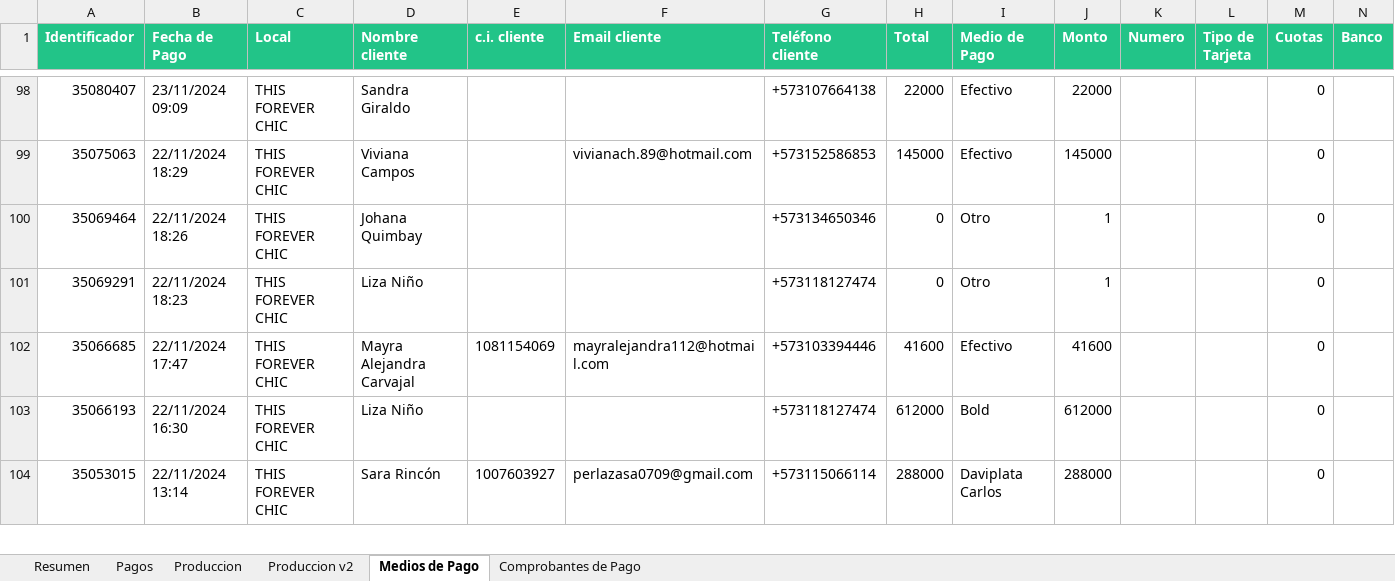
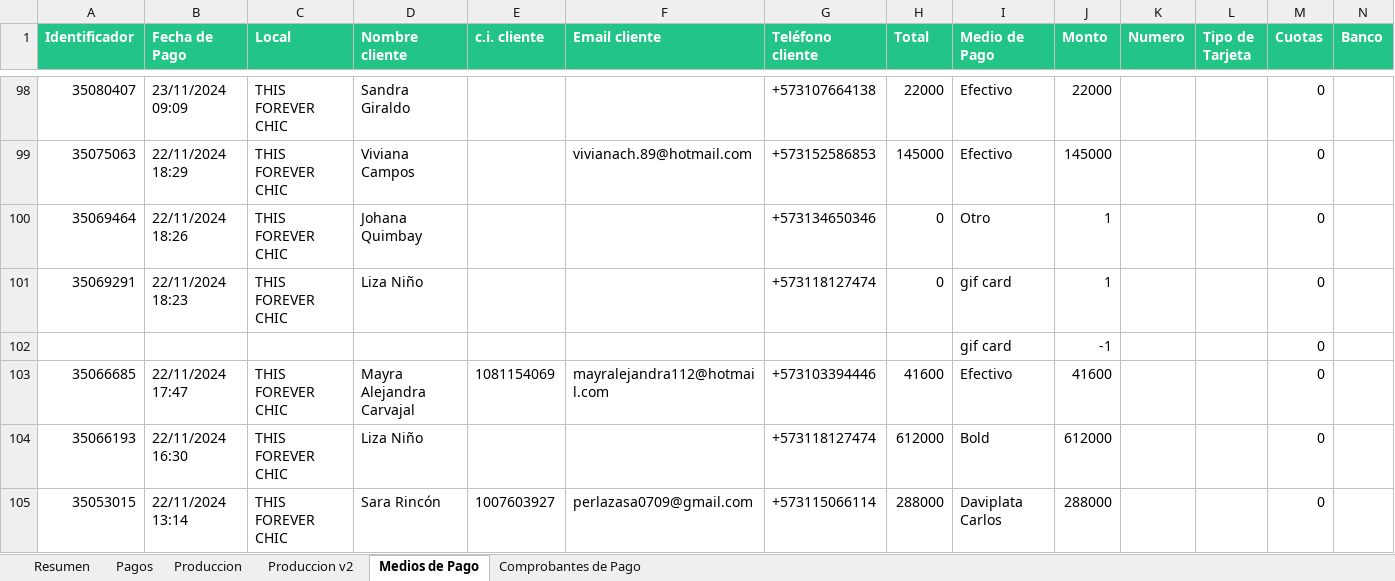
Before and after one commit to afarevalo/ForeverChic, an Excel workbook: 1. Ventas Mensuales/2. reporte_de_ventas_NOV_16_30.xlsx, sheet Medios de Pago, drawn as a sheet; only a part is shown, gaps mark what is left out; values as stored, in another font and other column widths than the file's, no borders; the diff names each change by its address in the sheet, - before the commit and + after, or states it on an @@ line.

Commit message:
Ajustes Nomina
* Ajuste a la GiftCard

```diff
--- a/1. Ventas Mensuales/2. reporte_de_ventas_NOV_16_30.xlsx (sheet Medios de Pago)
+++ b/1. Ventas Mensuales/2. reporte_de_ventas_NOV_16_30.xlsx (sheet Medios de Pago)
-I101 (Medio de Pago): Otro
+I101 (Medio de Pago): gif card
+row 102:  |  |  |  |  |  |  |  | gif card | -1 |  |  | 0
```
Also changed, not shown: sheet Produccion v2, sheet Produccion, sheet Resumen, sheet Comprobantes de Pago, 2. Descuentos/2. NOV_16_30.xlsx, 3. Resultados/2. reporte_de_ventas_NOV_16_30 - NOMINA/0. Consolidado.xlsx, 13 other files.
